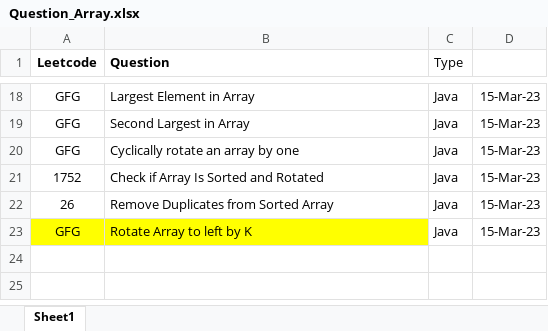
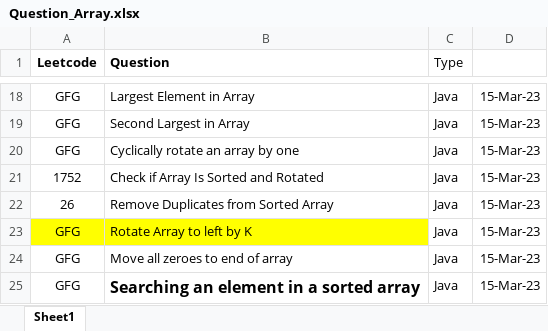
Before and after one commit to ParagNaik2021/Leetcode, an Excel workbook: Array/Question_Array.xlsx, sheet Sheet1, drawn as a sheet; only a part is shown, gaps mark what is left out; values as stored, in another font and other column widths than the file's, no borders; the diff names each change by its address in the sheet, - before the commit and + after, or states it on an @@ line.

Commit message:
GFG. Move all zeros to end of array and searching an element in a sorted array
GFG. Move all zeros to end of array and searching an element in a sorted array

```diff
--- a/Array/Question_Array.xlsx (sheet Sheet1)
+++ b/Array/Question_Array.xlsx (sheet Sheet1)
+row 24: GFG | Move all zeroes to end of array | Java | 15-Mar-23
+row 25: GFG | Searching an element in a sorted array | Java | 15-Mar-23
```
Also changed, not shown: 2 other files.
